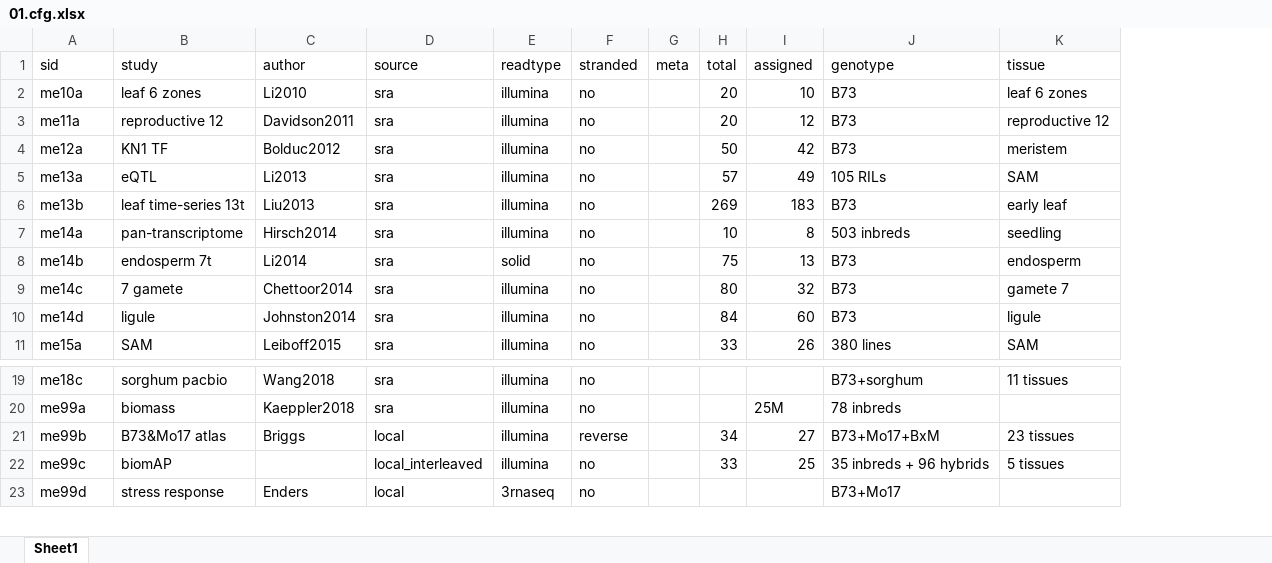
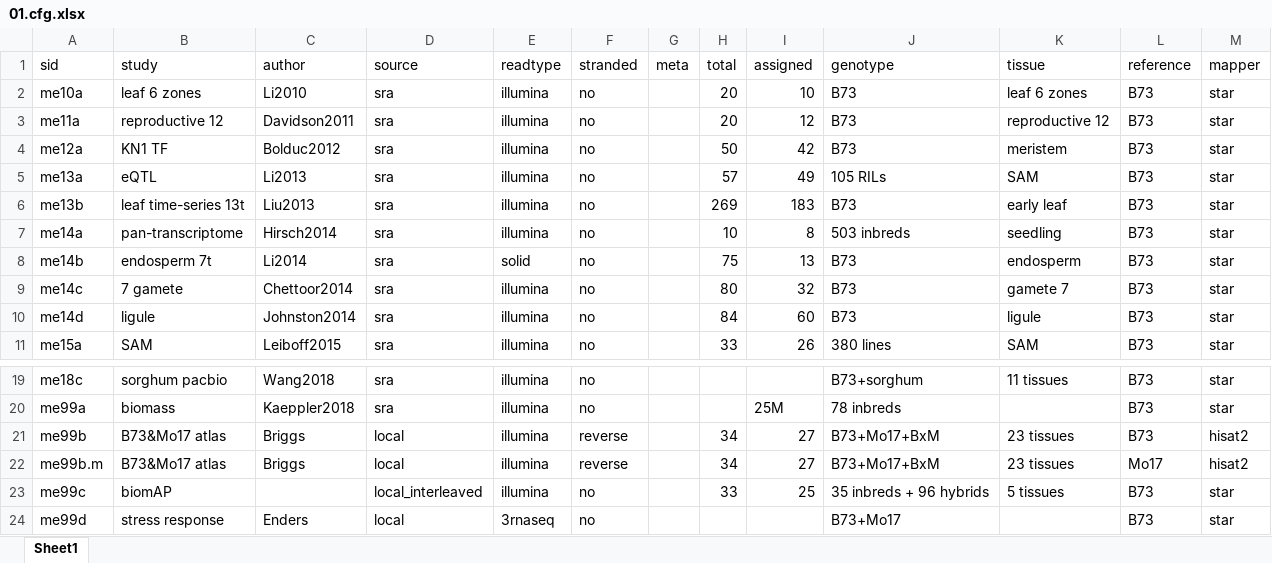
Before and after one commit to orionzhou/rnaseq, an Excel workbook: data/01.cfg.xlsx, sheet Sheet1, drawn as a sheet; only a part is shown, gaps mark what is left out; values as stored, in another font and other column widths than the file's, no borders; the diff names each change by its address in the sheet, - before the commit and + after, or states it on an @@ line.

```diff
--- a/data/01.cfg.xlsx (sheet Sheet1)
+++ b/data/01.cfg.xlsx (sheet Sheet1)
+column L (reference), rows 2-11: all B73; rows 19-21: all B73; rows 23-24: B73 | B73
+column M (mapper), rows 2-11: all star; rows 19-21: star | star | hisat2; rows 23-24: star | star
+row 22: me99b.m | B73&Mo17 atlas | Briggs | local | illumina | reverse |  | 34 | 27 | B73+Mo17+BxM | 23 tissues | Mo17 | hisat2
```
Also changed, not shown: 47 other files.
